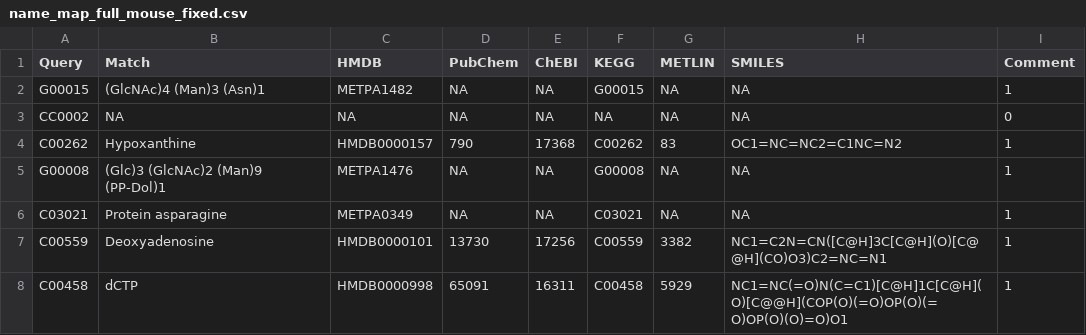
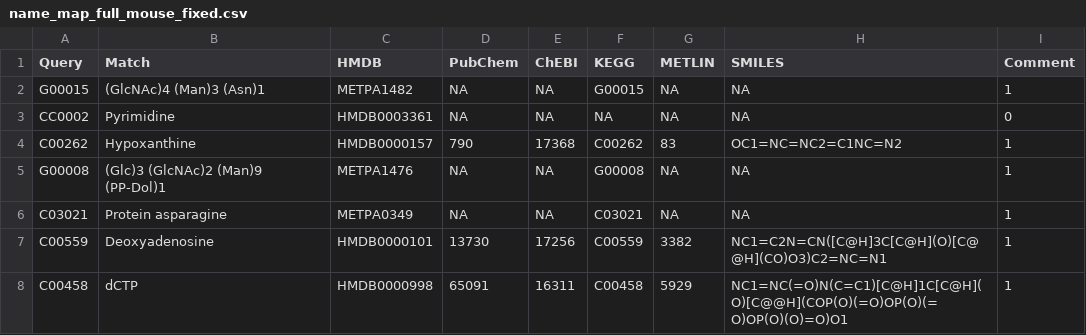
Before and after one commit to josura/c2c-sepia, a CSV file: scripts/python/temporalSingleCell/name_map_full_mouse_fixed.csv, drawn as a sheet; only a part is shown.

Commit message:
added pyrimidine

```diff
--- a/scripts/python/temporalSingleCell/name_map_full_mouse_fixed.csv
+++ b/scripts/python/temporalSingleCell/name_map_full_mouse_fixed.csv
@@ -2,3 +2,3 @@
 "G00015","(GlcNAc)4 (Man)3 (Asn)1","METPA1482",NA,NA,"G00015",NA,NA,"1"
-"CC0002","NA","NA","NA","NA","NA","NA","NA","0"
+"CC0002","Pyrimidine","HMDB0003361","NA","NA","NA","NA","NA","0"
 "C00262","Hypoxanthine","HMDB0000157","790","17368","C00262","83","OC1=NC=NC2=C1NC=N2","1"
```
